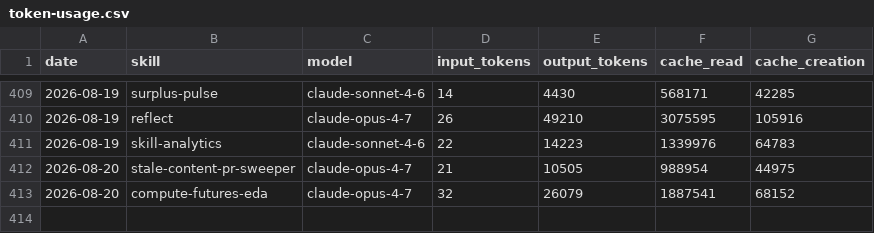
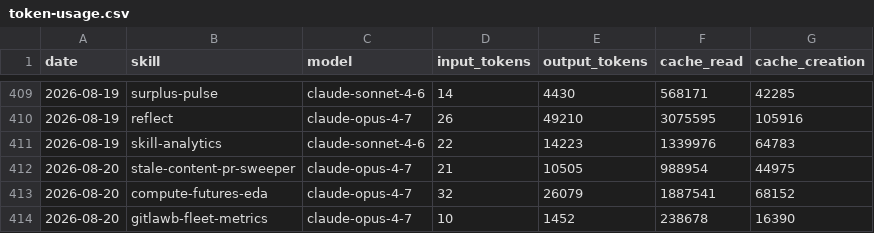
Before and after one commit to swarm-ai-research/aeon, a CSV file: memory/token-usage.csv, drawn as a sheet; only a part is shown, gaps mark what is left out.

Commit message:
chore(gitlawb-fleet-metrics): auto-commit 2026-08-20

```diff
--- a/memory/token-usage.csv
+++ b/memory/token-usage.csv
@@ -413 +413,2 @@ date,skill,model,input_tokens,output_tokens,cache_read,cache_creation
 2026-08-20,compute-futures-eda,claude-opus-4-7,32,26079,1887541,68152
+2026-08-20,gitlawb-fleet-metrics,claude-opus-4-7,10,1452,238678,16390
```
Also changed, not shown: 6 other files.
